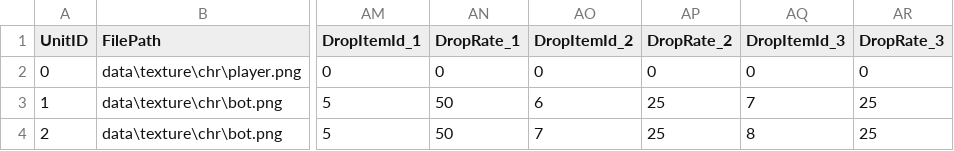
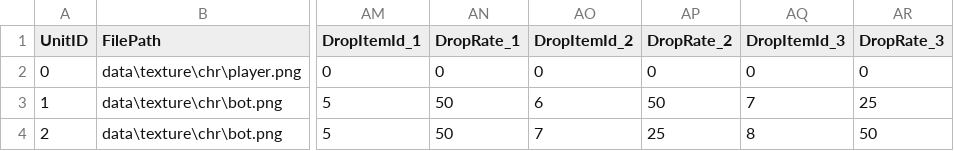
Before and after one commit to S07A-JW5/JGA22, a CSV file: project/game/data/data/unit.csv, drawn as a sheet; only a part is shown, gaps mark what is left out; the diff names each change by its address in the sheet, - before the commit and + after, or states it on an @@ line.

```diff
--- a/project/game/data/data/unit.csv
+++ b/project/game/data/data/unit.csv
-AP3 (DropRate_2): 25
+AP3 (DropRate_2): 50
-AR4 (DropRate_3): 25
+AR4 (DropRate_3): 50
```
Also changed, not shown: project/game/data/data/equipment.csv, 4 other files.
